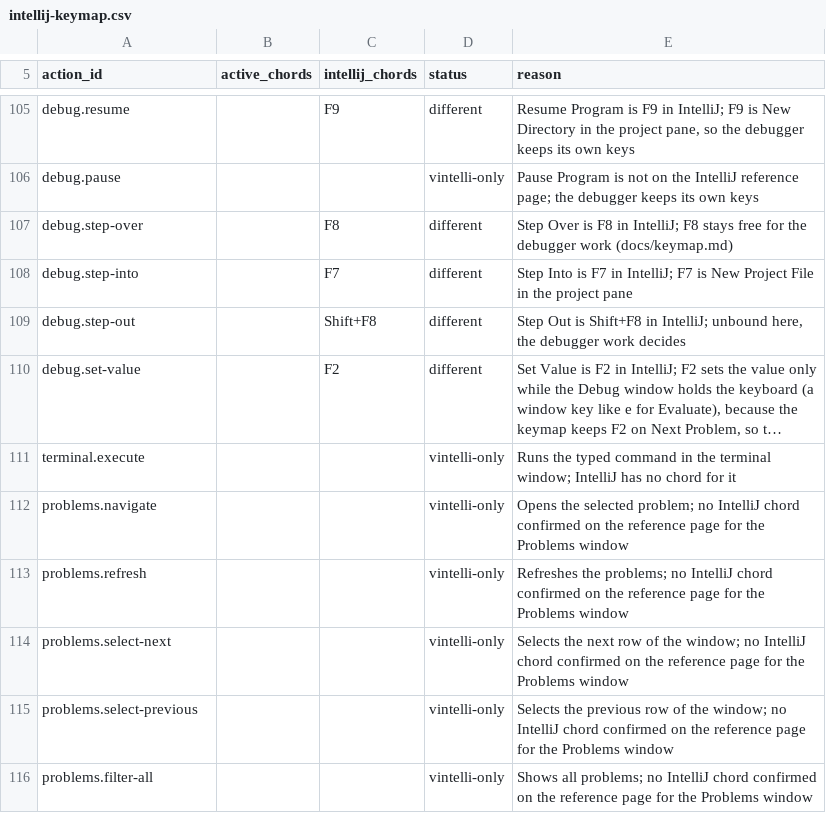
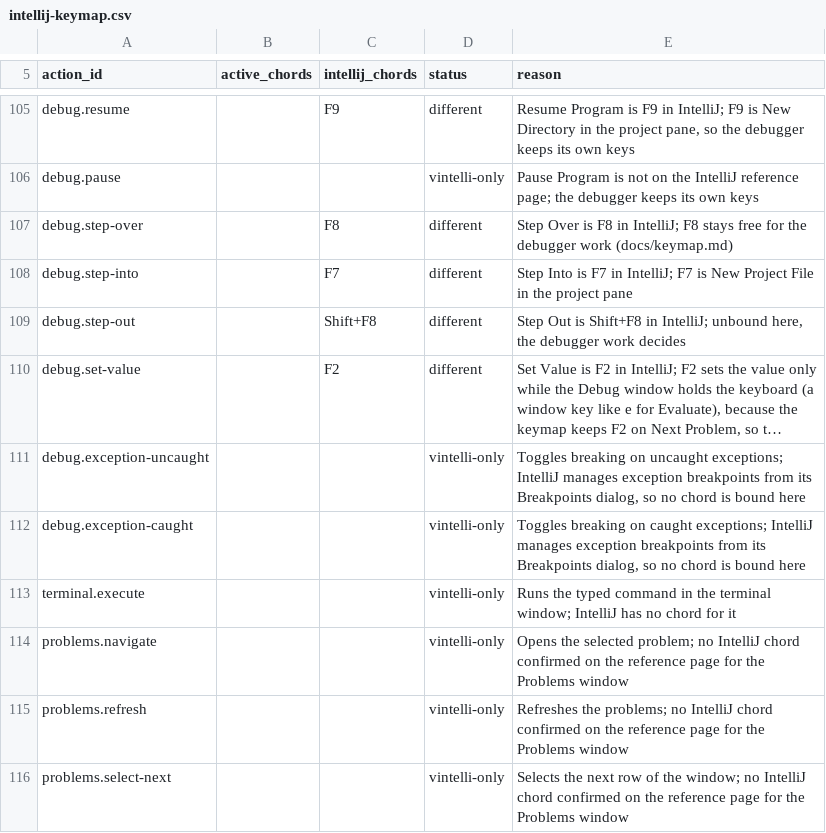
Before and after one commit to omatheusmesmo/vintelli, a CSV file: vintelli-tui/src/main/resources/dev/omatheusmesmo/vintelli/tui/keymap/intellij-keymap.csv, drawn as a sheet; only a part is shown, gaps mark what is left out; the shorter side is filled out with more unchanged rows; long unchanged cells end in …; the diff names each change by its address in the sheet, - before the commit and + after, or states it on an @@ line.

Commit message:
feat(debug): break on uncaught and caught exceptions
A debug session could only stop on source breakpoints, so an exception
thrown in the debuggee ran straight past the user. Exception breakpoints
let the debugger suspend where the exception is raised.

`DebugCapability` gains `setExceptionBreakpoints` and the
`ExceptionBreakpoints` record (uncaught on, caught off by default).
`JavaDebugCapability` sends `setExceptionBreakpoints` before
`configurationDone` on launch and attach, and again when the choice
changes during a session. Only filters the adapter advertises are sent;
the rest are reported back instead. A stop with reason `exception` shows
`Exception: <class>: <message>`, read from `exceptionInfo` when the
adapter supports it and from the stopped event otherwise.

The choice is stored per project in `ExceptionBreakpointStore`, next to
the source breakpoints, and shared through `EditorBridge`. The
`debug.exception-uncaught` and `debug.exception-caught` palette actions
show their state, and the Debug tool window toggles them with `u` and
`c`. The exception of a stop appears in the Debug tool window and in the
status line.

Closes #570

Signed-off-by: Matheus Oliveira <matheus.6148@gmail.com>

```diff
--- a/vintelli-tui/src/main/resources/dev/omatheusmesmo/vintelli/tui/keymap/intellij-keymap.csv
+++ b/vintelli-tui/src/main/resources/dev/omatheusmesmo/vintelli/tui/keymap/intellij-keymap.csv
+row 111: debug.exception-uncaught |  |  | vintelli-only | Toggles breaking on uncaught exceptions; IntelliJ manages exception breakpoints from its Breakpoints dialog, so no chord is bound here
+row 112: debug.exception-caught |  |  | vintelli-only | Toggles breaking on caught exceptions; IntelliJ manages exception breakpoints from its Breakpoints dialog, so no chord is bound here
```
Also changed, not shown: 23 other files.
